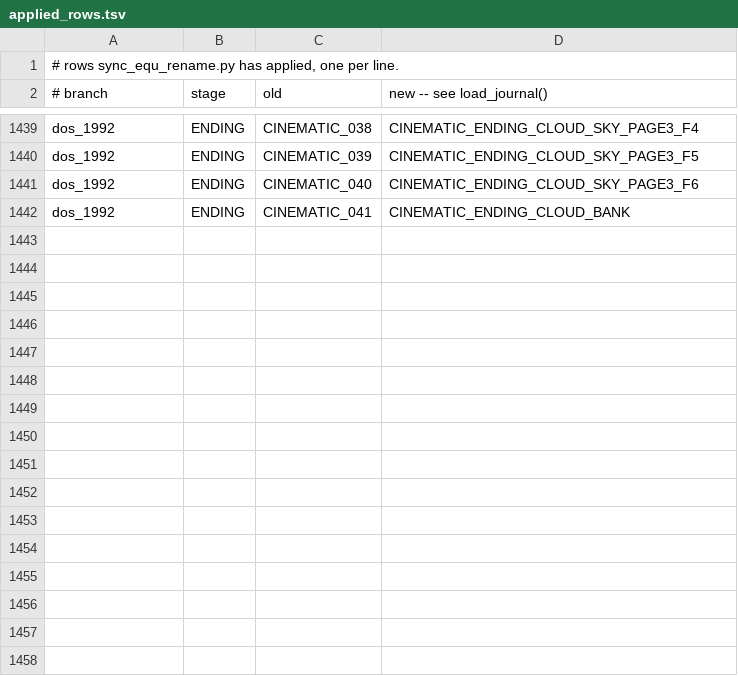
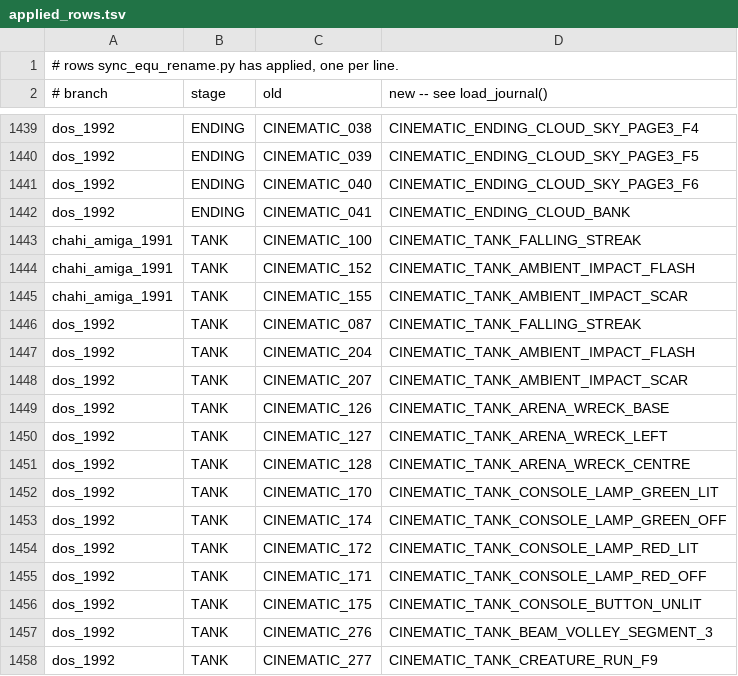
Before and after one commit to ArqueologiaDigital/another-world-source-reconstruction, a TSV file: notes/unified-scoping/applied_rows.tsv, drawn as a sheet; only a part is shown, gaps mark what is left out; the diff names each change by its address in the sheet, - before the commit and + after, or states it on an @@ line.

```diff
--- a/notes/unified-scoping/applied_rows.tsv
+++ b/notes/unified-scoping/applied_rows.tsv
+row 1443: chahi_amiga_1991 | TANK | CINEMATIC_100 | CINEMATIC_TANK_FALLING_STREAK
+row 1444: chahi_amiga_1991 | TANK | CINEMATIC_152 | CINEMATIC_TANK_AMBIENT_IMPACT_FLASH
+row 1445: chahi_amiga_1991 | TANK | CINEMATIC_155 | CINEMATIC_TANK_AMBIENT_IMPACT_SCAR
+row 1446: dos_1992 | TANK | CINEMATIC_087 | CINEMATIC_TANK_FALLING_STREAK
+row 1447: dos_1992 | TANK | CINEMATIC_204 | CINEMATIC_TANK_AMBIENT_IMPACT_FLASH
+row 1448: dos_1992 | TANK | CINEMATIC_207 | CINEMATIC_TANK_AMBIENT_IMPACT_SCAR
+row 1449: dos_1992 | TANK | CINEMATIC_126 | CINEMATIC_TANK_ARENA_WRECK_BASE
+row 1450: dos_1992 | TANK | CINEMATIC_127 | CINEMATIC_TANK_ARENA_WRECK_LEFT
+row 1451: dos_1992 | TANK | CINEMATIC_128 | CINEMATIC_TANK_ARENA_WRECK_CENTRE
+row 1452: dos_1992 | TANK | CINEMATIC_170 | CINEMATIC_TANK_CONSOLE_LAMP_GREEN_LIT
+row 1453: dos_1992 | TANK | CINEMATIC_174 | CINEMATIC_TANK_CONSOLE_LAMP_GREEN_OFF
+row 1454: dos_1992 | TANK | CINEMATIC_172 | CINEMATIC_TANK_CONSOLE_LAMP_RED_LIT
+row 1455: dos_1992 | TANK | CINEMATIC_171 | CINEMATIC_TANK_CONSOLE_LAMP_RED_OFF
+row 1456: dos_1992 | TANK | CINEMATIC_175 | CINEMATIC_TANK_CONSOLE_BUTTON_UNLIT
+row 1457: dos_1992 | TANK | CINEMATIC_276 | CINEMATIC_TANK_BEAM_VOLLEY_SEGMENT_3
+row 1458: dos_1992 | TANK | CINEMATIC_277 | CINEMATIC_TANK_CREATURE_RUN_F9
```
Also changed, not shown: 14 other files.
